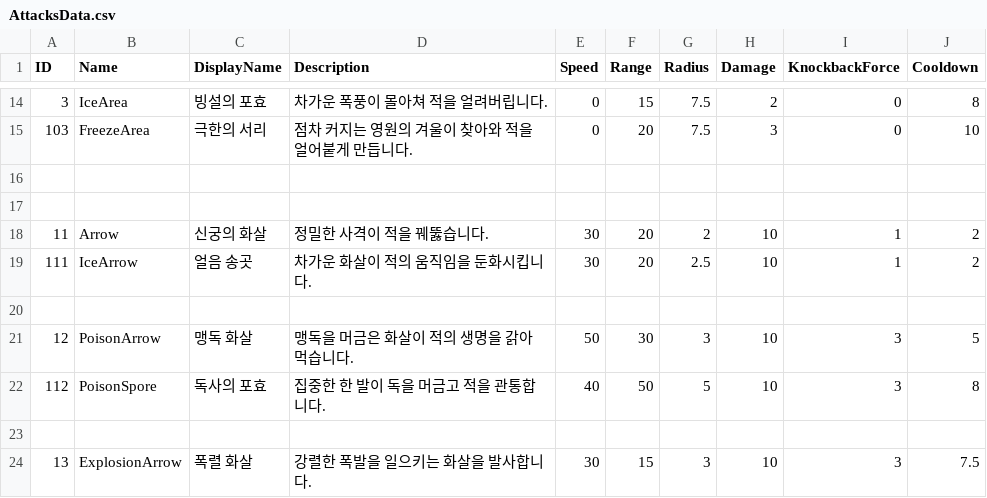
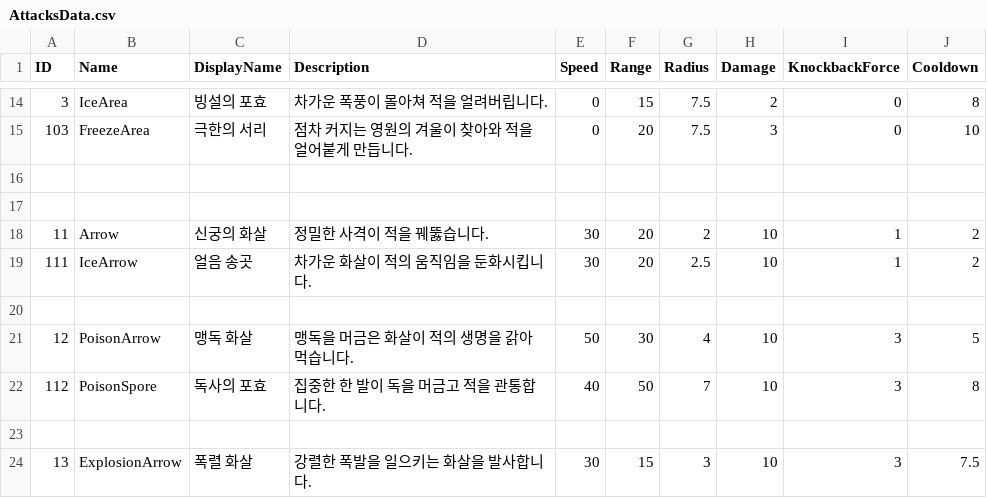
Before and after one commit to WarlocksOrganization/NeoWarlock, a CSV file: UnityBuild/Assets/Resources/Data/AttacksData.csv, drawn as a sheet; only a part is shown, gaps mark what is left out.

```diff
--- a/UnityBuild/Assets/Resources/Data/AttacksData.csv
+++ b/UnityBuild/Assets/Resources/Data/AttacksData.csv
@@ -20,4 +20,4 @@ ID,Name,DisplayName,Description,Speed,Range,Radius,Damage,KnockbackForce,Cooldow
 
-12,PoisonArrow,맹독 화살,맹독을 머금은 화살이 적의 생명을 갉아먹습니다.,50,30,3,10,3,5
-112,PoisonSpore,독사의 포효,집중한 한 발이 독을 머금고 적을 관통합니다.,40,50,5,10,3,8
+12,PoisonArrow,맹독 화살,맹독을 머금은 화살이 적의 생명을 갉아먹습니다.,50,30,4,10,3,5
+112,PoisonSpore,독사의 포효,집중한 한 발이 독을 머금고 적을 관통합니다.,40,50,7,10,3,8
 
```
Also changed, not shown: 1 other file.
